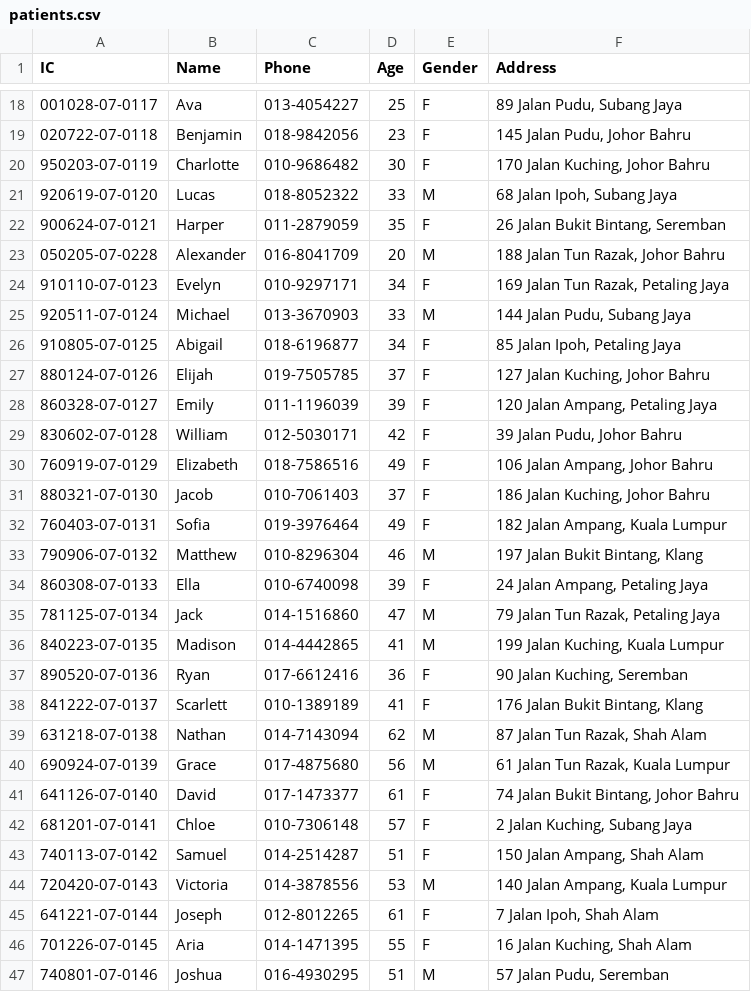
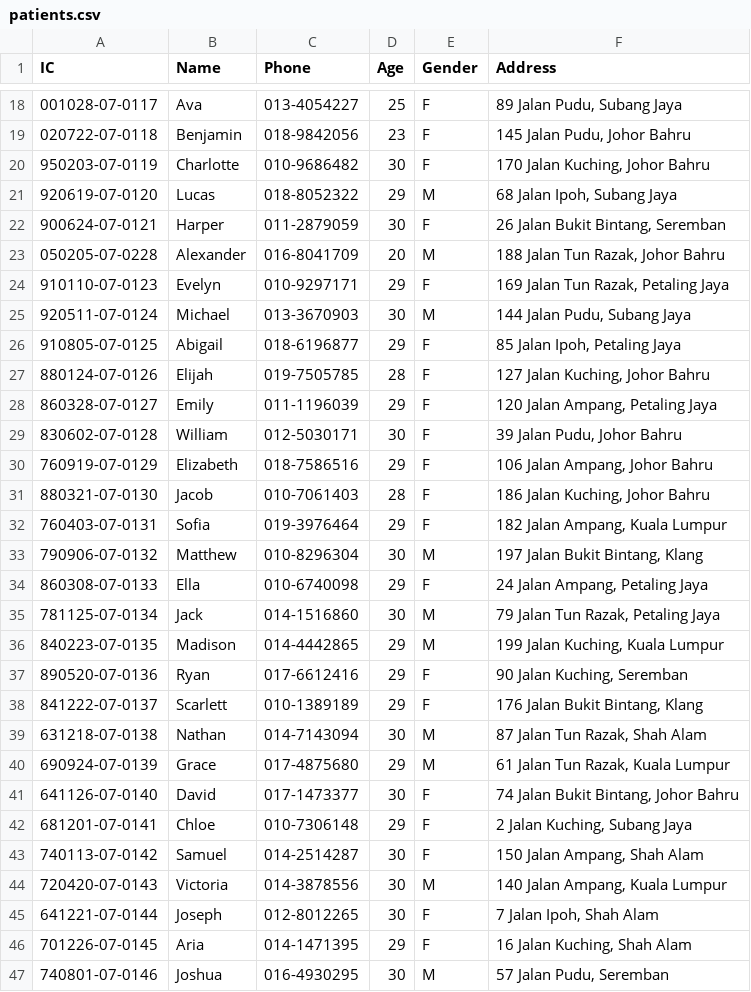
Before and after one commit to Calvenn/CustomADT, a CSV file: src/data/patients.csv, drawn as a sheet; only a part is shown, gaps mark what is left out; the diff covers the shown part only.

Commit message:
1. change age in patients.csv 2. CSV loader load patients address trim 3. remove age distribution report 4. add comments

```diff
--- a/src/data/patients.csv
+++ b/src/data/patients.csv
@@ -20,28 +20,28 @@ IC,Name,Phone,Age,Gender,Address
 950203-07-0119,Charlotte,010-9686482,30,F,"170 Jalan Kuching, Johor Bahru"
-920619-07-0120,Lucas,018-8052322,33,M,"68 Jalan Ipoh, Subang Jaya"
-900624-07-0121,Harper,011-2879059,35,F,"26 Jalan Bukit Bintang, Seremban"
+920619-07-0120,Lucas,018-8052322,29,M,"68 Jalan Ipoh, Subang Jaya"
+900624-07-0121,Harper,011-2879059,30,F,"26 Jalan Bukit Bintang, Seremban"
 050205-07-0228,Alexander,016-8041709,20,M,"188 Jalan Tun Razak, Johor Bahru"
-910110-07-0123,Evelyn,010-9297171,34,F,"169 Jalan Tun Razak, Petaling Jaya"
-920511-07-0124,Michael,013-3670903,33,M,"144 Jalan Pudu, Subang Jaya"
-910805-07-0125,Abigail,018-6196877,34,F,"85 Jalan Ipoh, Petaling Jaya"
-880124-07-0126,Elijah,019-7505785,37,F,"127 Jalan Kuching, Johor Bahru"
-860328-07-0127,Emily,011-1196039,39,F,"120 Jalan Ampang, Petaling Jaya"
-830602-07-0128,William,012-5030171,42,F,"39 Jalan Pudu, Johor Bahru"
-760919-07-0129,Elizabeth,018-7586516,49,F,"106 Jalan Ampang, Johor Bahru"
-880321-07-0130,Jacob,010-7061403,37,F,"186 Jalan Kuching, Johor Bahru"
-760403-07-0131,Sofia,019-3976464,49,F,"182 Jalan Ampang, Kuala Lumpur"
-790906-07-0132,Matthew,010-8296304,46,M,"197 Jalan Bukit Bintang, Klang"
-860308-07-0133,Ella,010-6740098,39,F,"24 Jalan Ampang, Petaling Jaya"
-781125-07-0134,Jack,014-1516860,47,M,"79 Jalan Tun Razak, Petaling Jaya"
-840223-07-0135,Madison,014-4442865,41,M,"199 Jalan Kuching, Kuala Lumpur"
-890520-07-0136,Ryan,017-6612416,36,F,"90 Jalan Kuching, Seremban"
-841222-07-0137,Scarlett,010-1389189,41,F,"176 Jalan Bukit Bintang, Klang"
-631218-07-0138,Nathan,014-7143094,62,M,"87 Jalan Tun Razak, Shah Alam"
-690924-07-0139,Grace,017-4875680,56,M,"61 Jalan Tun Razak, Kuala Lumpur"
-641126-07-0140,David,017-1473377,61,F,"74 Jalan Bukit Bintang, Johor Bahru"
-681201-07-0141,Chloe,010-7306148,57,F,"2 Jalan Kuching, Subang Jaya"
-740113-07-0142,Samuel,014-2514287,51,F,"150 Jalan Ampang, Shah Alam"
-720420-07-0143,Victoria,014-3878556,53,M,"140 Jalan Ampang, Kuala Lumpur"
-641221-07-0144,Joseph,012-8012265,61,F,"7 Jalan Ipoh, Shah Alam"
-701226-07-0145,Aria,014-1471395,55,F,"16 Jalan Kuching, Shah Alam"
-740801-07-0146,Joshua,016-4930295,51,M,"57 Jalan Pudu, Seremban"
+910110-07-0123,Evelyn,010-9297171,29,F,"169 Jalan Tun Razak, Petaling Jaya"
+920511-07-0124,Michael,013-3670903,30,M,"144 Jalan Pudu, Subang Jaya"
+910805-07-0125,Abigail,018-6196877,29,F,"85 Jalan Ipoh, Petaling Jaya"
+880124-07-0126,Elijah,019-7505785,28,F,"127 Jalan Kuching, Johor Bahru"
+860328-07-0127,Emily,011-1196039,29,F,"120 Jalan Ampang, Petaling Jaya"
+830602-07-0128,William,012-5030171,30,F,"39 Jalan Pudu, Johor Bahru"
+760919-07-0129,Elizabeth,018-7586516,29,F,"106 Jalan Ampang, Johor Bahru"
+880321-07-0130,Jacob,010-7061403,28,F,"186 Jalan Kuching, Johor Bahru"
+760403-07-0131,Sofia,019-3976464,29,F,"182 Jalan Ampang, Kuala Lumpur"
+790906-07-0132,Matthew,010-8296304,30,M,"197 Jalan Bukit Bintang, Klang"
+860308-07-0133,Ella,010-6740098,29,F,"24 Jalan Ampang, Petaling Jaya"
+781125-07-0134,Jack,014-1516860,30,M,"79 Jalan Tun Razak, Petaling Jaya"
+840223-07-0135,Madison,014-4442865,29,M,"199 Jalan Kuching, Kuala Lumpur"
+890520-07-0136,Ryan,017-6612416,29,F,"90 Jalan Kuching, Seremban"
+841222-07-0137,Scarlett,010-1389189,29,F,"176 Jalan Bukit Bintang, Klang"
+631218-07-0138,Nathan,014-7143094,30,M,"87 Jalan Tun Razak, Shah Alam"
+690924-07-0139,Grace,017-4875680,29,M,"61 Jalan Tun Razak, Kuala Lumpur"
+641126-07-0140,David,017-1473377,30,F,"74 Jalan Bukit Bintang, Johor Bahru"
+681201-07-0141,Chloe,010-7306148,29,F,"2 Jalan Kuching, Subang Jaya"
+740113-07-0142,Samuel,014-2514287,30,F,"150 Jalan Ampang, Shah Alam"
+720420-07-0143,Victoria,014-3878556,30,M,"140 Jalan Ampang, Kuala Lumpur"
+641221-07-0144,Joseph,012-8012265,30,F,"7 Jalan Ipoh, Shah Alam"
+701226-07-0145,Aria,014-1471395,29,F,"16 Jalan Kuching, Shah Alam"
+740801-07-0146,Joshua,016-4930295,30,M,"57 Jalan Pudu, Seremban"
```
Also changed, not shown: 52 edited cells elsewhere in this file, 4 other files.
